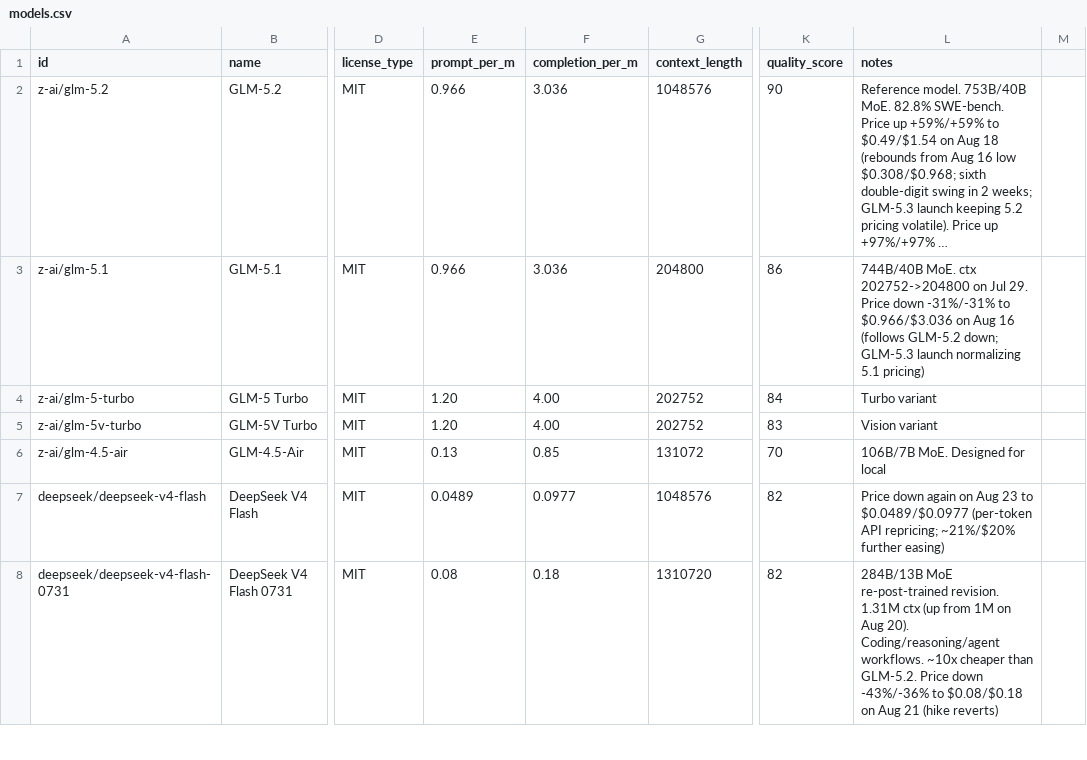
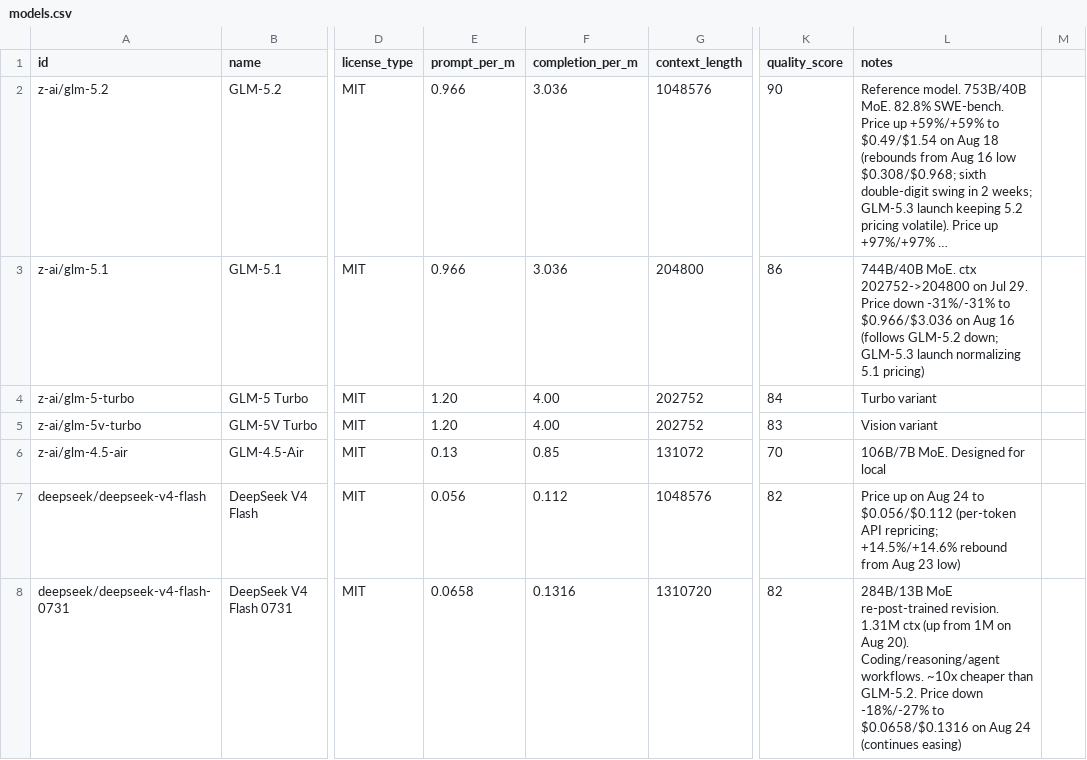
Before and after one commit to startakovsky/llm-model-tracker, a CSV file: models.csv, drawn as a sheet; only a part is shown, gaps mark what is left out; long unchanged cells end in …; the diff covers the shown part only; the diff names each change by its address in the sheet, - before the commit and + after, or states it on an @@ line.

```diff
--- a/models.csv
+++ b/models.csv
-E7 (prompt_per_m): 0.0489
+E7 (prompt_per_m): 0.056
-F7 (completion_per_m): 0.0977
+F7 (completion_per_m): 0.112
-L7 (notes): Price down again on Aug 23 to $0.0489/$0.0977 (per-token API repricing; ~21%/$20% further easing)
+L7 (notes): Price up on Aug 24 to $0.056/$0.112 (per-token API repricing; +14.5%/+14.6% rebound from Aug 23 low)
-E8 (prompt_per_m): 0.08
+E8 (prompt_per_m): 0.0658
-F8 (completion_per_m): 0.18
+F8 (completion_per_m): 0.1316
-L8 (notes): …Price down -43%/-36% to $0.08/$0.18 on Aug 21 (hike reverts)
+L8 (notes): …Price down -18%/-27% to $0.0658/$0.1316 on Aug 24 (continues easing)
```
Also changed, not shown: 12 edited cells elsewhere in this file, 4 other files.
